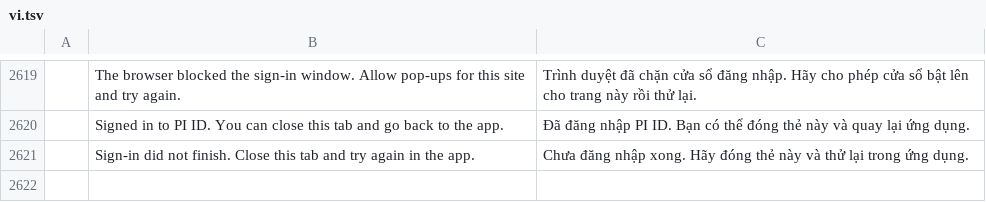
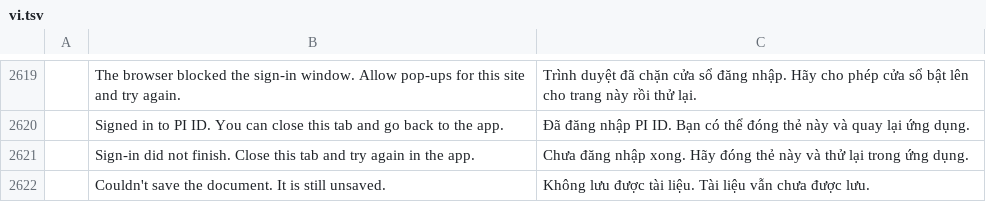
Before and after one commit to tuananhfr/wordcraft, a TSV file: crates/ui-egui/src/i18n/vi.tsv, drawn as a sheet; only a part is shown, gaps mark what is left out; the diff names each change by its address in the sheet, - before the commit and + after, or states it on an @@ line.

Commit message:
Online documents through window.erpHost v1 (web only)
The shell opens server documents in the editor and the editor saves them back through
erpHost.save: AutoSave 3 s after the last edit (30 s ceiling), Ctrl+S as a manual save, clean
only on saved at the revision sent, one save in flight per document, no retry on conflict,
acknowledged for the shell's own retries, flush on page hide. Host documents stay out of
erpDrafts and Reopen Closed. Contract: erpcons-office docs/erp-host.md. Desktop unchanged.

```diff
--- a/crates/ui-egui/src/i18n/vi.tsv
+++ b/crates/ui-egui/src/i18n/vi.tsv
+row 2622:  | Couldn't save the document. It is still unsaved. | Không lưu được tài liệu. Tài liệu vẫn chưa được lưu.
```
Also changed, not shown: crates/ui-egui/src/i18n/pl.tsv, 17 other files.
